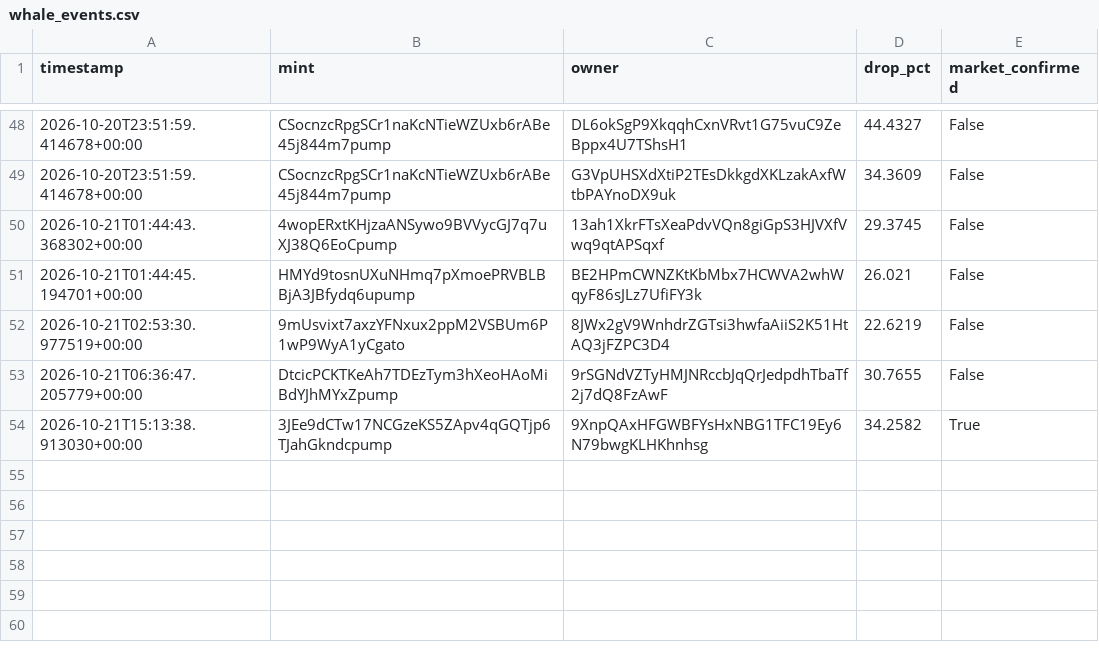
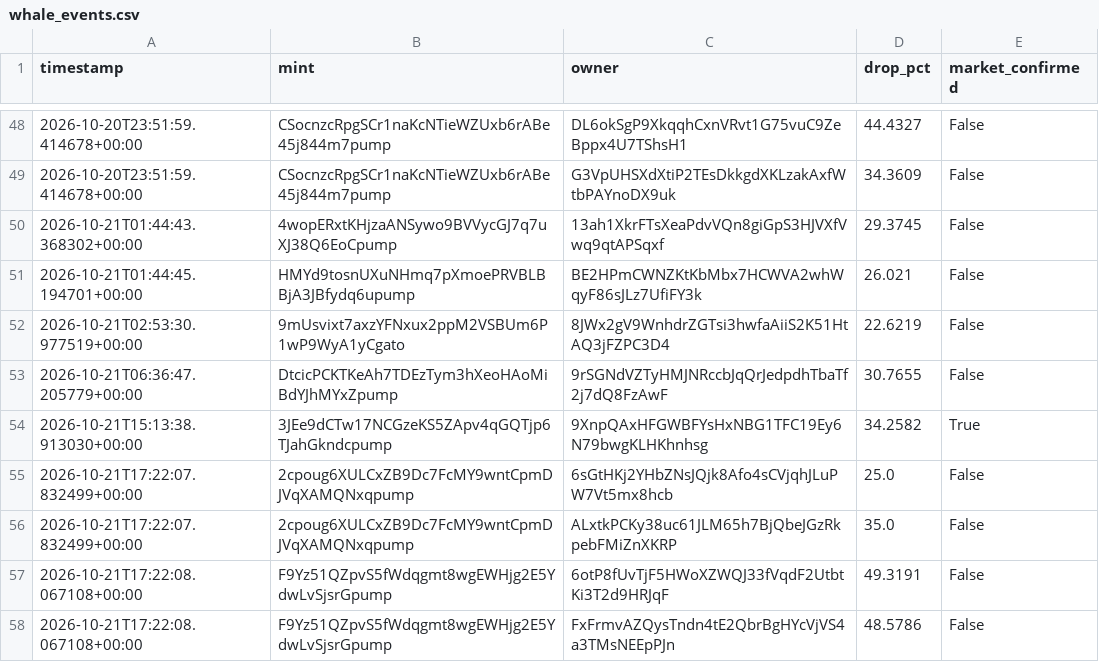
Before and after one commit to amincanani1985-web/meme-scanner-bot, a CSV file: whale_events.csv, drawn as a sheet; only a part is shown, gaps mark what is left out.

```diff
--- a/whale_events.csv
+++ b/whale_events.csv
@@ -54 +54,5 @@ timestamp,mint,owner,drop_pct,market_confirmed
 2026-10-21T15:13:38.913030+00:00,3JEe9dCTw17NCGzeKS5ZApv4qGQTjp6TJahGkndcpump,9XnpQAxHFGWBFYsHxNBG1TFC19Ey6N79bwgKLHKhnhsg,34.2582,True
+2026-10-21T17:22:07.832499+00:00,2cpoug6XULCxZB9Dc7FcMY9wntCpmDJVqXAMQNxqpump,6sGtHKj2YHbZNsJQjk8Afo4sCVjqhJLuPW7Vt5mx8hcb,25.0,False
+2026-10-21T17:22:07.832499+00:00,2cpoug6XULCxZB9Dc7FcMY9wntCpmDJVqXAMQNxqpump,ALxtkPCKy38uc61JLM65h7BjQbeJGzRkpebFMiZnXKRP,35.0,False
+2026-10-21T17:22:08.067108+00:00,F9Yz51QZpvS5fWdqgmt8wgEWHjg2E5YdwLvSjsrGpump,6otP8fUvTjF5HWoXZWQJ33fVqdF2UtbtKi3T2d9HRJqF,49.3191,False
+2026-10-21T17:22:08.067108+00:00,F9Yz51QZpvS5fWdqgmt8wgEWHjg2E5YdwLvSjsrGpump,FxFrmvAZQysTndn4tE2QbrBgHYcVjVS4a3TMsNEEpPJn,48.5786,False
```
Also changed, not shown: shadow_observations.csv, 5 other files.
